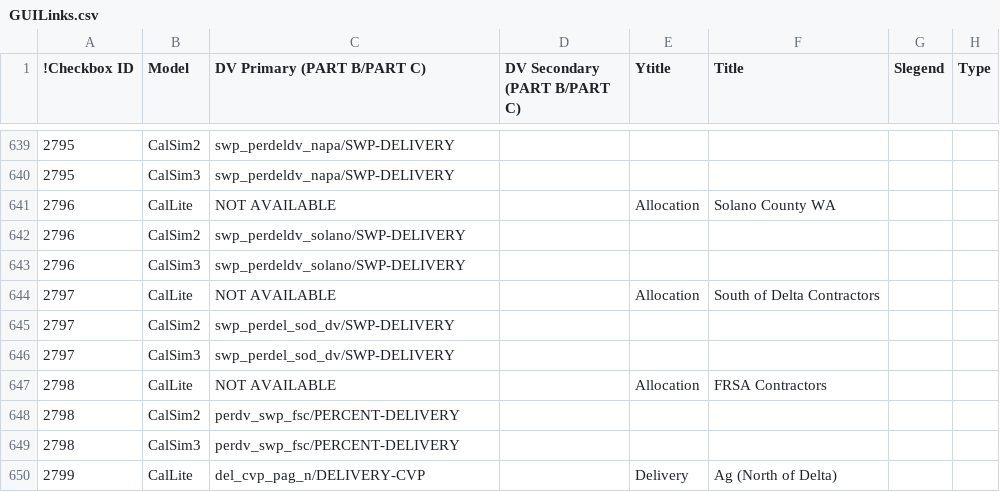
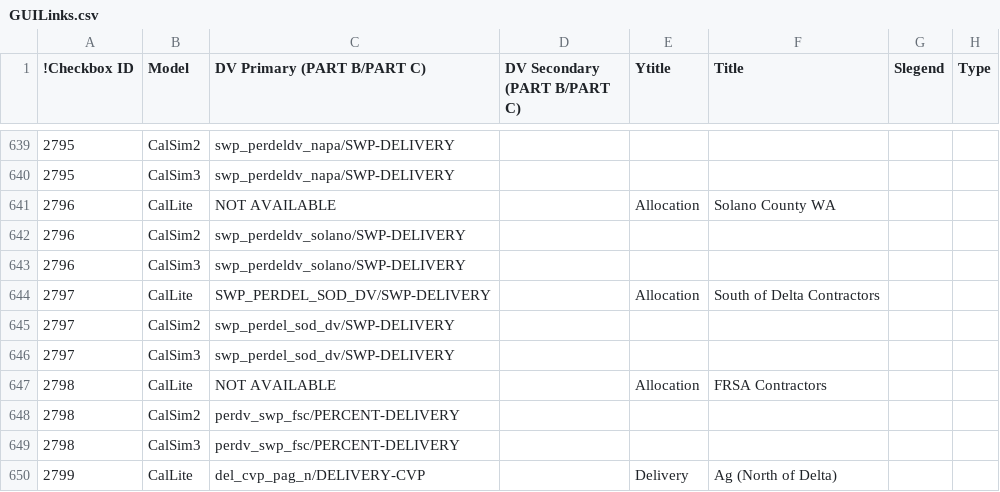
Before and after one commit to CentralValleyModeling/DWR-Enhanced-Post-Processing-Tool, a CSV file: eppt-nbui/src/main/config/GUILinks.csv, drawn as a sheet; only a part is shown, gaps mark what is left out.

Commit message:
Update CalLite wresl scripts and config files from AKarim on 03/05 and some other edits from NOsorio

```diff
--- a/eppt-nbui/src/main/config/GUILinks.csv
+++ b/eppt-nbui/src/main/config/GUILinks.csv
@@ -643,3 +643,3 @@
 2796,CalSim3,swp_perdeldv_solano/SWP-DELIVERY,,,,,
-2797,CalLite,NOT AVAILABLE,,Allocation,South of Delta Contractors,,
+2797,CalLite,SWP_PERDEL_SOD_DV/SWP-DELIVERY,,Allocation,South of Delta Contractors,,
 2797,CalSim2,swp_perdel_sod_dv/SWP-DELIVERY,,,,,
```
Also changed, not shown: eppt-nbui/src/main/config/qaqc/Summary.csv, 9 other files.
